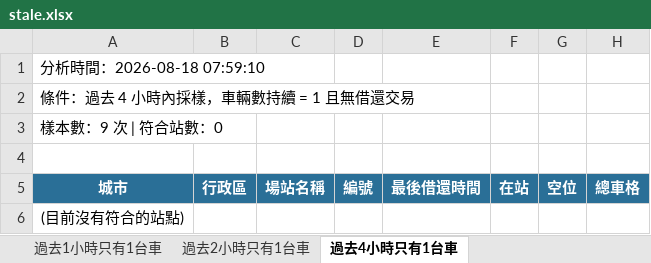
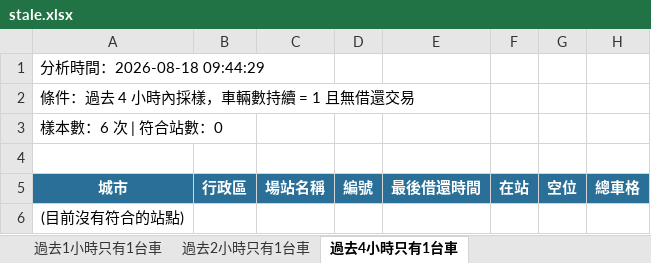
Before and after one commit to hippop3c/fixedbike, an Excel workbook: stale.xlsx, sheet 過去4小時只有1台車, drawn as a sheet; values as stored, in another font and other column widths than the file's, no borders; the diff names each change by its address in the sheet, - before the commit and + after, or states it on an @@ line.

```diff
--- a/stale.xlsx (sheet 過去4小時只有1台車)
+++ b/stale.xlsx (sheet 過去4小時只有1台車)
-A1: 分析時間：2026-08-18 07:59:10
+A1: 分析時間：2026-08-18 09:44:29
-A3: 樣本數：9 次 | 符合站數：0
+A3: 樣本數：6 次 | 符合站數：0
```
Also changed, not shown: sheet 過去1小時只有1台車, sheet 過去2小時只有1台車, 4 other files.
